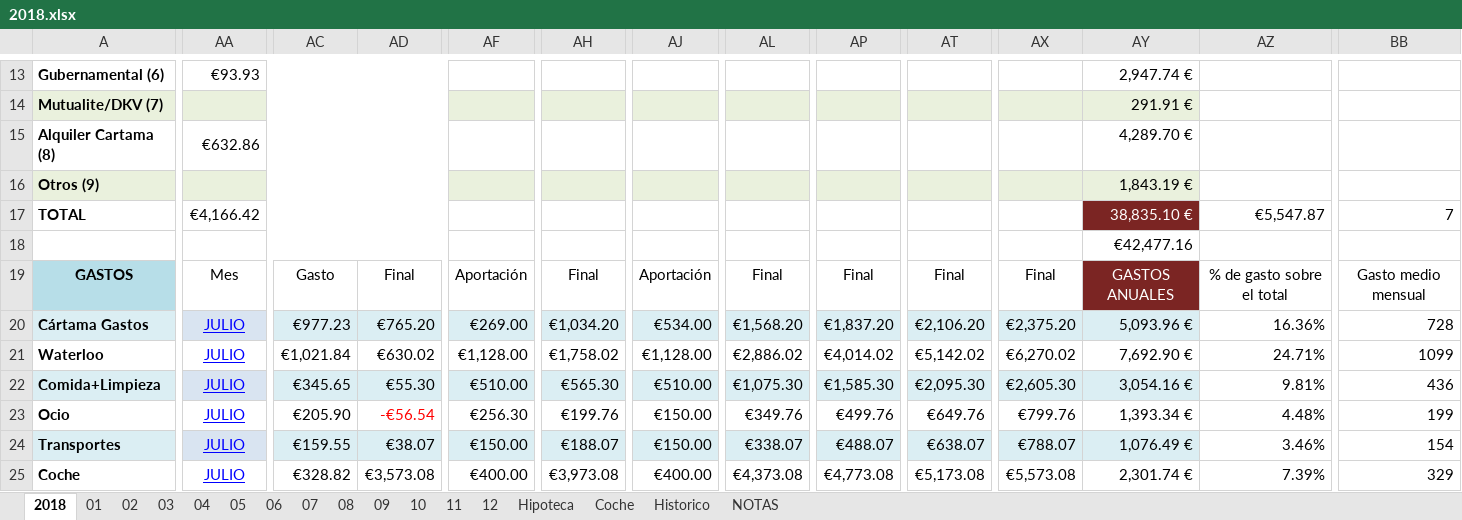
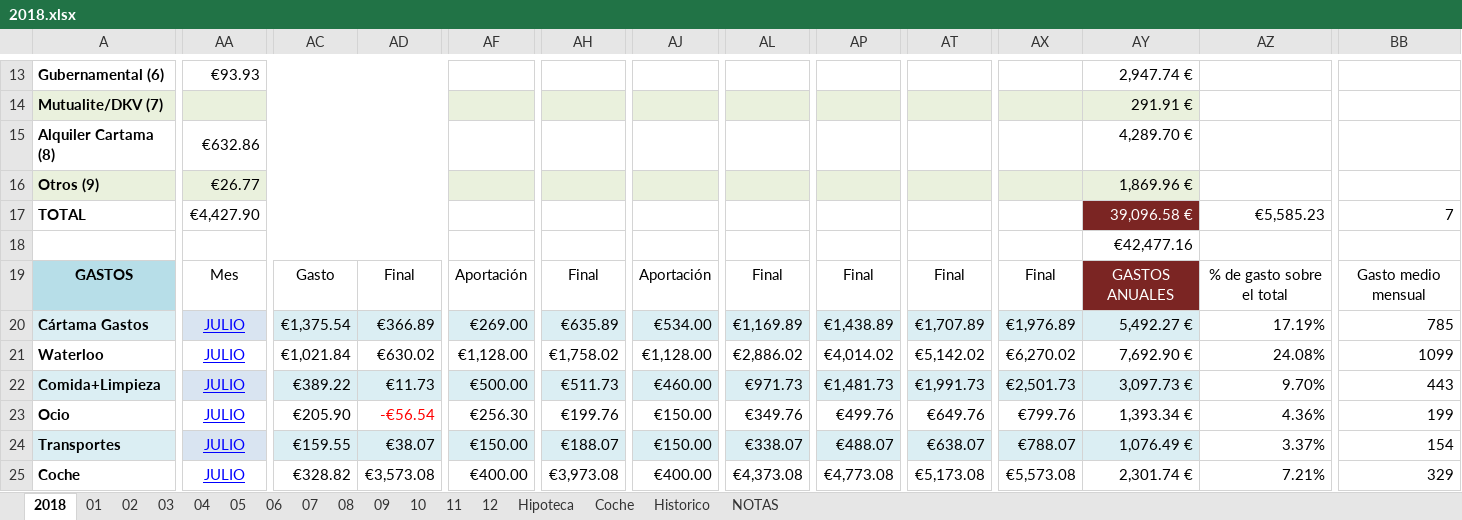
Before and after one commit to mrojassuarez/MRS_Manager, an Excel workbook: 2018/2018.xlsx, sheet 2018, drawn as a sheet; only a part is shown, gaps mark what is left out; values as stored, in another font and other column widths than the file's, no borders; the diff covers the shown part only; the diff names each change by its address in the sheet, - before the commit and + after, or states it on an @@ line.

```diff
--- a/2018/2018.xlsx (sheet 2018)
+++ b/2018/2018.xlsx (sheet 2018)
-AA16: (empty)
+AA16: €26.77
-AY16: 1,843.19 €
+AY16: 1,869.96 €
-AA17: €4,166.42
+AA17: €4,427.90
-AY17: 38,835.10 €
+AY17: 39,096.58 €
-AZ17: €5,547.87
+AZ17: €5,585.23
-AC20: €977.23
+AC20: €1,375.54
-AD20: €765.20
+AD20: €366.89
-AH20: €1,034.20
+AH20: €635.89
-AL20: €1,568.20
+AL20: €1,169.89
-AP20: €1,837.20
+AP20: €1,438.89
-AT20: €2,106.20
+AT20: €1,707.89
-AX20: €2,375.20
+AX20: €1,976.89
-AY20: 5,093.96 €
+AY20: 5,492.27 €
-AZ20: 16.36%
+AZ20: 17.19%
-BB20: 728
+BB20: 785
-AZ21: 24.71%
+AZ21: 24.08%
-AC22: €345.65
+AC22: €389.22
-AD22: €55.30
+AD22: €11.73
-AF22: €510.00
+AF22: €500.00
-AH22: €565.30
+AH22: €511.73
-AJ22: €510.00
+AJ22: €460.00
-AL22: €1,075.30
+AL22: €971.73
-AP22: €1,585.30
+AP22: €1,481.73
-AT22: €2,095.30
+AT22: €1,991.73
-AX22: €2,605.30
+AX22: €2,501.73
-AY22: 3,054.16 €
+AY22: 3,097.73 €
-AZ22: 9.81%
+AZ22: 9.70%
-BB22: 436
+BB22: 443
-AZ23: 4.48%
+AZ23: 4.36%
-AZ24: 3.46%
+AZ24: 3.37%
-AZ25: 7.39%
+AZ25: 7.21%
```
Also changed, not shown: 108 edited cells and cell formats elsewhere in this sheet, sheet Hipoteca, sheet 07, sheet 08, sheet Historico, sheet 09, Redmine_Manager.xlsx.
